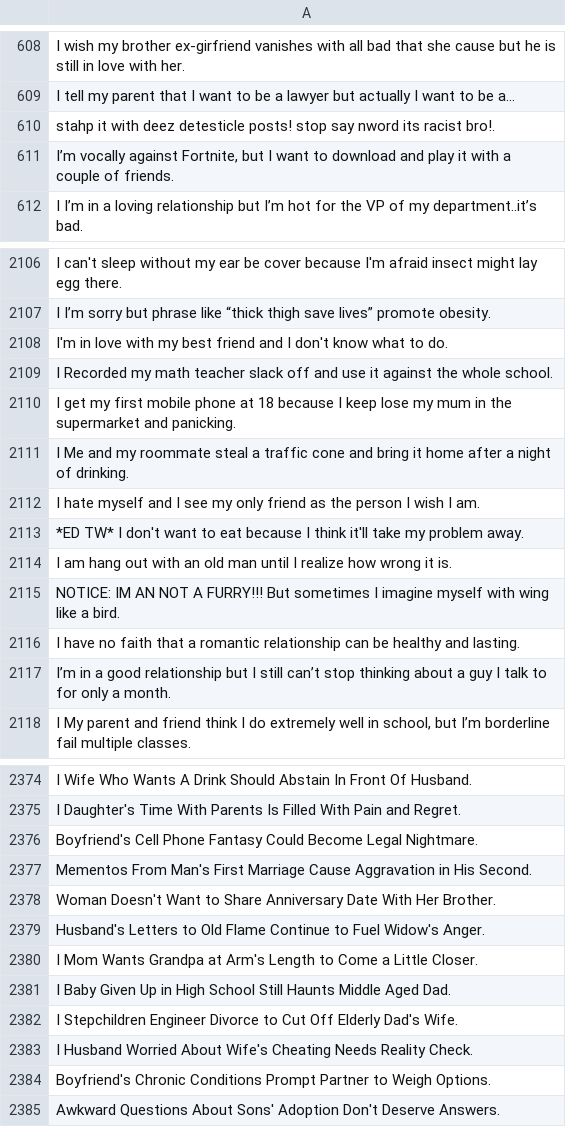
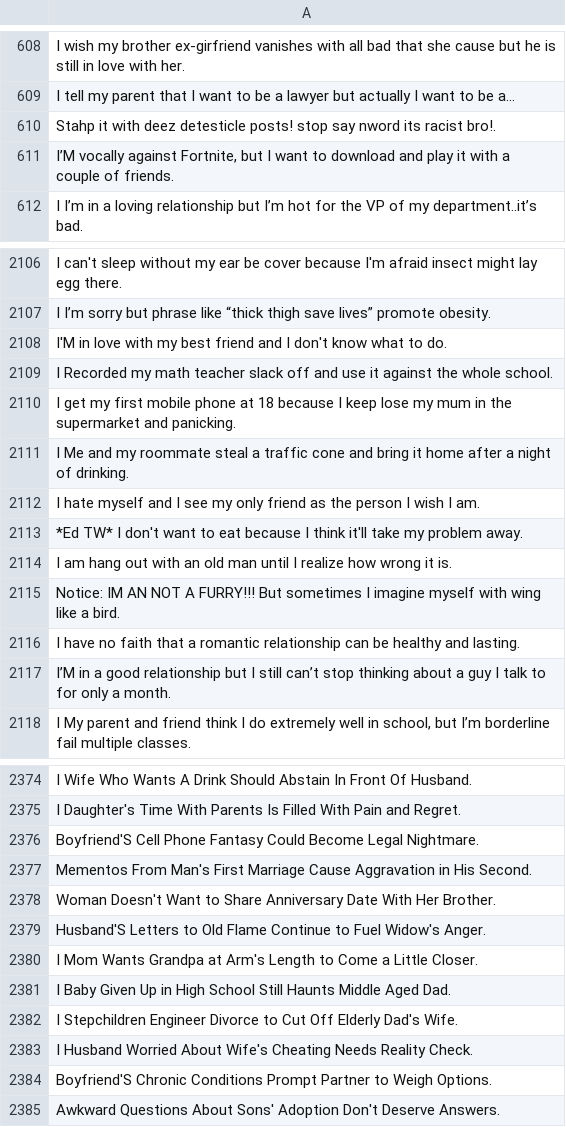
Before and after one commit to Frankgamer97/ValuesFromText, a CSV file: src/data/preprocessed/df_bad_fred.csv, drawn as a sheet; only a part is shown, gaps mark what is left out; the diff covers the shown part only.

```diff
--- a/src/data/preprocessed/df_bad_fred.csv
+++ b/src/data/preprocessed/df_bad_fred.csv
@@ -609,4 +609,4 @@ I wish my brother ex-girfriend vanishes with all bad that she cause but he is st
 I tell my parent that I want to be a lawyer but actually I want to be a...
-stahp it with deez detesticle posts! stop say nword its racist bro!.
-"I’m vocally against Fortnite, but I want to download and play it with a couple of friends."
+Stahp it with deez detesticle posts! stop say nword its racist bro!.
+"I’M vocally against Fortnite, but I want to download and play it with a couple of friends."
 I I’m in a loving relationship but I’m hot for the VP of my department..it’s bad.
@@ -2107,3 +2107,3 @@ I can't sleep without my ear be cover because I'm afraid insect might lay egg th
 I I’m sorry but phrase like “thick thigh save lives” promote obesity.
-I'm in love with my best friend and I don't know what to do.
+I'M in love with my best friend and I don't know what to do.
 I Recorded my math teacher slack off and use it against the whole school.
@@ -2112,7 +2112,7 @@ I Me and my roommate steal a traffic cone and bring it home after a night of dri
 I hate myself and I see my only friend as the person I wish I am.
-*ED TW* I don't want to eat because I think it'll take my problem away.
+*Ed TW* I don't want to eat because I think it'll take my problem away.
 I am hang out with an old man until I realize how wrong it is.
-NOTICE: IM AN NOT A FURRY!!! But sometimes I imagine myself with wing like a bird.
+Notice: IM AN NOT A FURRY!!! But sometimes I imagine myself with wing like a bird.
 I have no faith that a romantic relationship can be healthy and lasting.
-I’m in a good relationship but I still can’t stop thinking about a guy I talk to for only a month.
+I’M in a good relationship but I still can’t stop thinking about a guy I talk to for only a month.
 "I My parent and friend think I do extremely well in school, but I’m borderline fail multiple classes."
@@ -2375,6 +2375,6 @@ I Wife Who Wants A Drink Should Abstain In Front Of Husband.
 I Daughter's Time With Parents Is Filled With Pain and Regret.
-Boyfriend's Cell Phone Fantasy Could Become Legal Nightmare.
+Boyfriend'S Cell Phone Fantasy Could Become Legal Nightmare.
 Mementos From Man's First Marriage Cause Aggravation in His Second.
 Woman Doesn't Want to Share Anniversary Date With Her Brother.
-Husband's Letters to Old Flame Continue to Fuel Widow's Anger.
+Husband'S Letters to Old Flame Continue to Fuel Widow's Anger.
 I Mom Wants Grandpa at Arm's Length to Come a Little Closer.
@@ -2383,3 +2383,3 @@ I Stepchildren Engineer Divorce to Cut Off Elderly Dad's Wife.
 I Husband Worried About Wife's Cheating Needs Reality Check.
-Boyfriend's Chronic Conditions Prompt Partner to Weigh Options.
+Boyfriend'S Chronic Conditions Prompt Partner to Weigh Options.
 Awkward Questions About Sons' Adoption Don't Deserve Answers.
```
Also changed, not shown: 56 edited cells elsewhere in this file, 5 other files.
